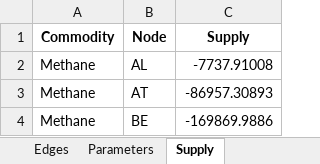
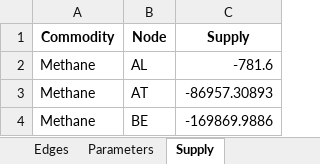
Before and after one commit to CSEI-EU/gas_infrastructure_model, an Excel workbook: 01_data/01_input_data/02_processed/01_paper_IAEE/inputs_IAEE_2025_run_2019.xlsx, sheet Supply, drawn as a sheet; only a part is shown; values as stored, in another font and other column widths than the file's, no borders; the diff names each change by its address in the sheet, - before the commit and + after, or states it on an @@ line.

```diff
--- a/01_data/01_input_data/02_processed/01_paper_IAEE/inputs_IAEE_2025_run_2019.xlsx (sheet Supply)
+++ b/01_data/01_input_data/02_processed/01_paper_IAEE/inputs_IAEE_2025_run_2019.xlsx (sheet Supply)
-C2 (Supply): -7737.91008
+C2 (Supply): -781.6
```
Also changed, not shown: sheet Parameters, sheet Edges, sheet Nodes, 01_data/01_input_data/02_processed/Gas_Import_Russian_Invasion.xlsx, 15 other files.
